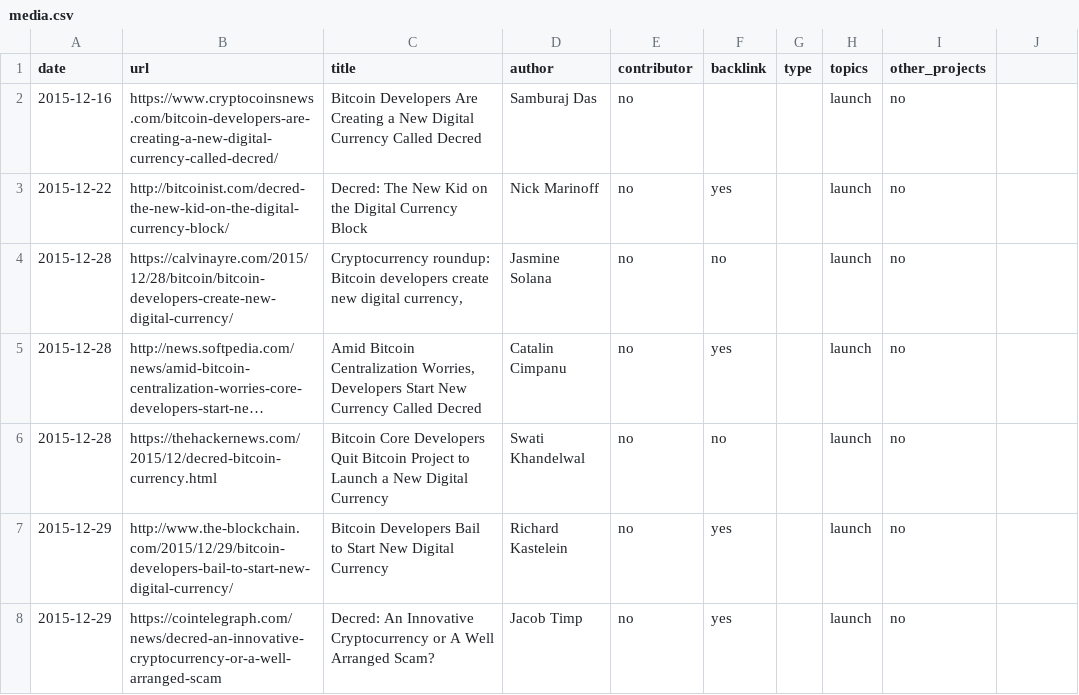
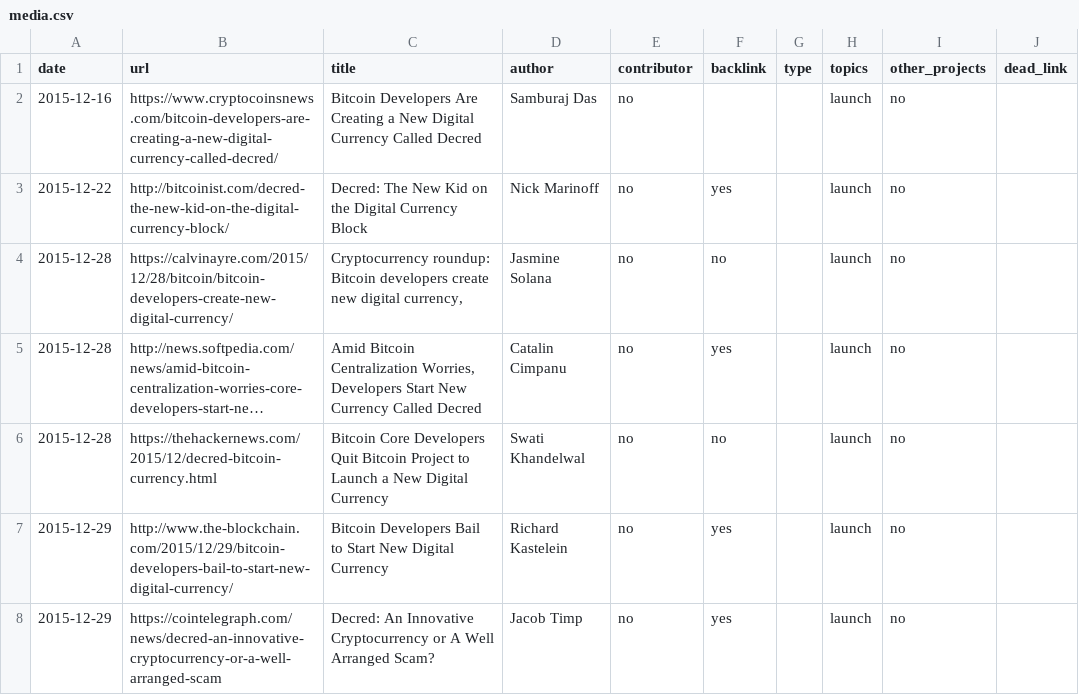
Before and after one commit to RichardRed0x/decred-media-tracker, a CSV file: media.csv, drawn as a sheet; only a part is shown; long unchanged cells end in …; the diff names each change by its address in the sheet, - before the commit and + after, or states it on an @@ line.

Commit message:
media: add dead_link column

```diff
--- a/media.csv
+++ b/media.csv
-J1: (empty)
+J1: dead_link
```
